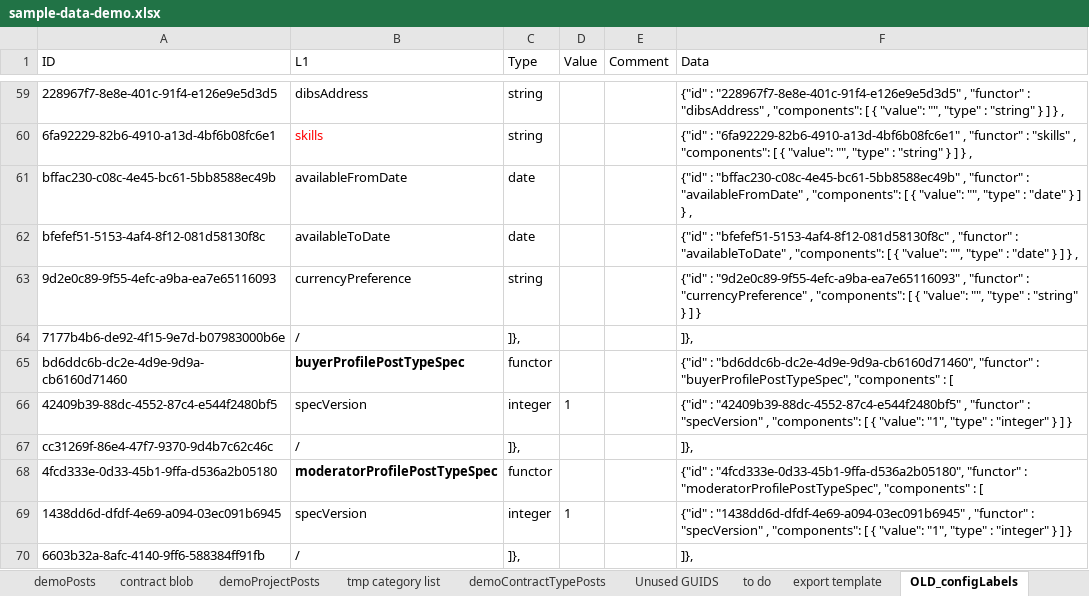
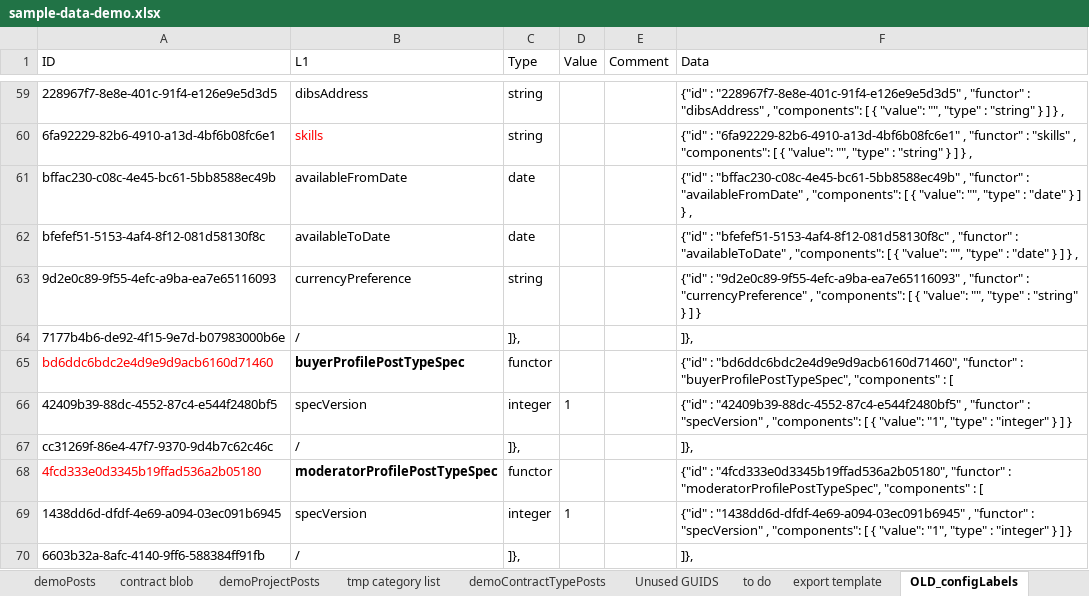
Before and after one commit to LivelyGig/Product, an Excel workbook: jvm/src/main/resources/sample-data-demo.xlsx, sheet OLD_configLabels, drawn as a sheet; only a part is shown, gaps mark what is left out; values as stored, in another font and other column widths than the file's, no borders; table styles not drawn; the diff covers the shown part only; the diff names each change by its address in the sheet, - before the commit and + after, or states it on an @@ line.

```diff
--- a/jvm/src/main/resources/sample-data-demo.xlsx (sheet OLD_configLabels)
+++ b/jvm/src/main/resources/sample-data-demo.xlsx (sheet OLD_configLabels)
-A65 (ID): bd6ddc6b-dc2e-4d9e-9d9a-cb6160d71460
+A65 (ID): bd6ddc6bdc2e4d9e9d9acb6160d71460
-A65 text colour: black
+A65 text colour: #FF0000
-F65 (Data): {"id" : "bd6ddc6b-dc2e-4d9e-9d9a-cb6160d71460", "functor" :…
+F65 (Data): {"id" : "bd6ddc6bdc2e4d9e9d9acb6160d71460", "functor" :…
-A68 (ID): 4fcd333e-0d33-45b1-9ffa-d536a2b05180
+A68 (ID): 4fcd333e0d3345b19ffad536a2b05180
-A68 text colour: black
+A68 text colour: #FF0000
-F68 (Data): {"id" : "4fcd333e-0d33-45b1-9ffa-d536a2b05180", "functor" :…
+F68 (Data): {"id" : "4fcd333e0d3345b19ffad536a2b05180", "functor" :…
```
Also changed, not shown: 3 added rows, 13 edited cells and cell formats elsewhere in this sheet, sheet demoAgents, sheet demoCnxs, sheet demoPosts, sheet export template, sheet Unused GUIDS, sheet to do, other sheet tabs, formulas that keep their value, 3 other files.
